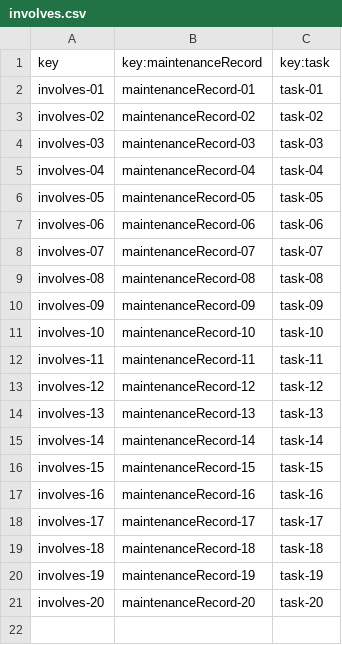
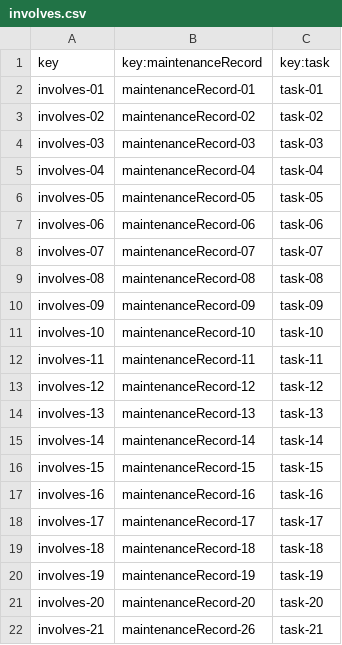
Before and after one commit to javsorbla/Acme-ANS-D03, a CSV file: src/main/resources/WEB-INF/data/sample/involves.csv, drawn as a sheet; the diff names each change by its address in the sheet, - before the commit and + after, or states it on an @@ line.

```diff
--- a/src/main/resources/WEB-INF/data/sample/involves.csv
+++ b/src/main/resources/WEB-INF/data/sample/involves.csv
+row 22: involves-21 | maintenanceRecord-26 | task-21
```
Also changed, not shown: 4 other files.
